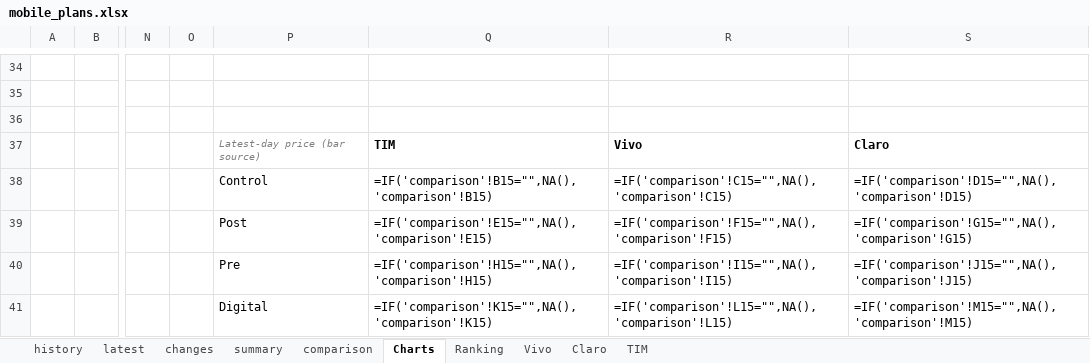
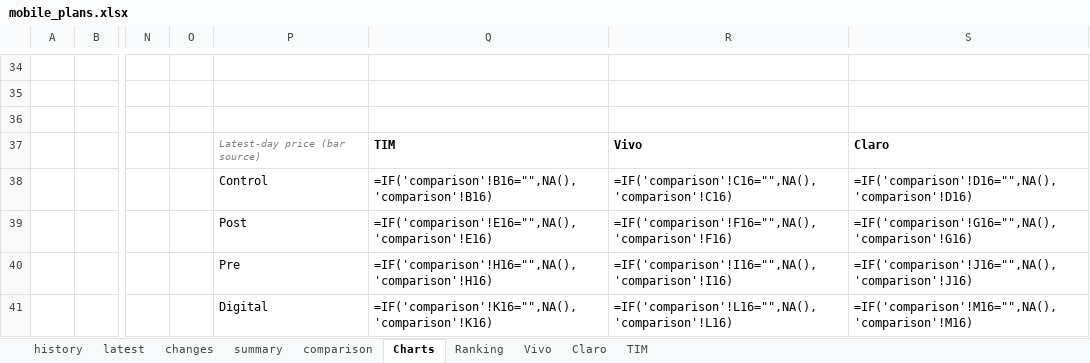
Before and after one commit to rafaelxoliver4-art/prompt-project-builder, an Excel workbook: projects/mobile-price-tracker/data/mobile_plans.xlsx, sheet Charts, drawn as a sheet; only a part is shown, gaps mark what is left out; values as stored, in another font and other column widths than the file's, no borders; formulas without a stored value are shown as written; charts and pictures not drawn; the diff names each change by its address in the sheet, - before the commit and + after, or states it on an @@ line.

```diff
--- a/projects/mobile-price-tracker/data/mobile_plans.xlsx (sheet Charts)
+++ b/projects/mobile-price-tracker/data/mobile_plans.xlsx (sheet Charts)
-Q38: =IF('comparison'!B15="",NA(),'comparison'!B15)
+Q38: =IF('comparison'!B16="",NA(),'comparison'!B16)
-R38: =IF('comparison'!C15="",NA(),'comparison'!C15)
+R38: =IF('comparison'!C16="",NA(),'comparison'!C16)
-S38: =IF('comparison'!D15="",NA(),'comparison'!D15)
+S38: =IF('comparison'!D16="",NA(),'comparison'!D16)
-Q39: =IF('comparison'!E15="",NA(),'comparison'!E15)
+Q39: =IF('comparison'!E16="",NA(),'comparison'!E16)
-R39: =IF('comparison'!F15="",NA(),'comparison'!F15)
+R39: =IF('comparison'!F16="",NA(),'comparison'!F16)
-S39: =IF('comparison'!G15="",NA(),'comparison'!G15)
+S39: =IF('comparison'!G16="",NA(),'comparison'!G16)
-Q40: =IF('comparison'!H15="",NA(),'comparison'!H15)
+Q40: =IF('comparison'!H16="",NA(),'comparison'!H16)
-R40: =IF('comparison'!I15="",NA(),'comparison'!I15)
+R40: =IF('comparison'!I16="",NA(),'comparison'!I16)
-S40: =IF('comparison'!J15="",NA(),'comparison'!J15)
+S40: =IF('comparison'!J16="",NA(),'comparison'!J16)
-Q41: =IF('comparison'!K15="",NA(),'comparison'!K15)
+Q41: =IF('comparison'!K16="",NA(),'comparison'!K16)
-R41: =IF('comparison'!L15="",NA(),'comparison'!L15)
+R41: =IF('comparison'!L16="",NA(),'comparison'!L16)
-S41: =IF('comparison'!M15="",NA(),'comparison'!M15)
+S41: =IF('comparison'!M16="",NA(),'comparison'!M16)
```
Also changed, not shown: sheet history, sheet latest, sheet comparison, sheet summary, charts or pictures.
